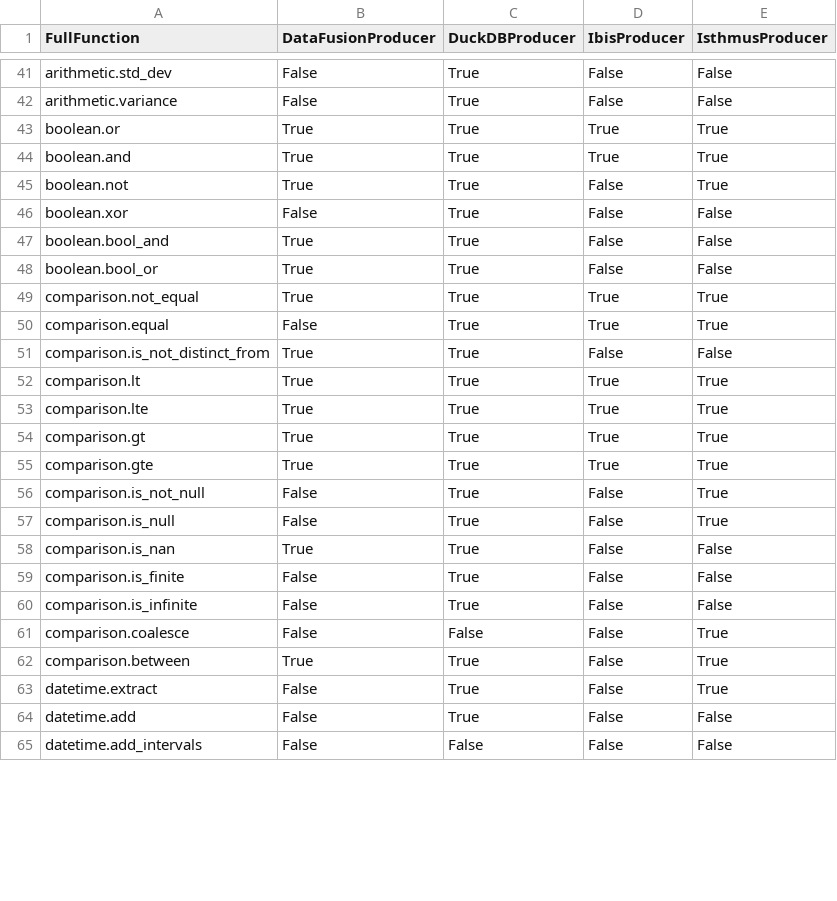
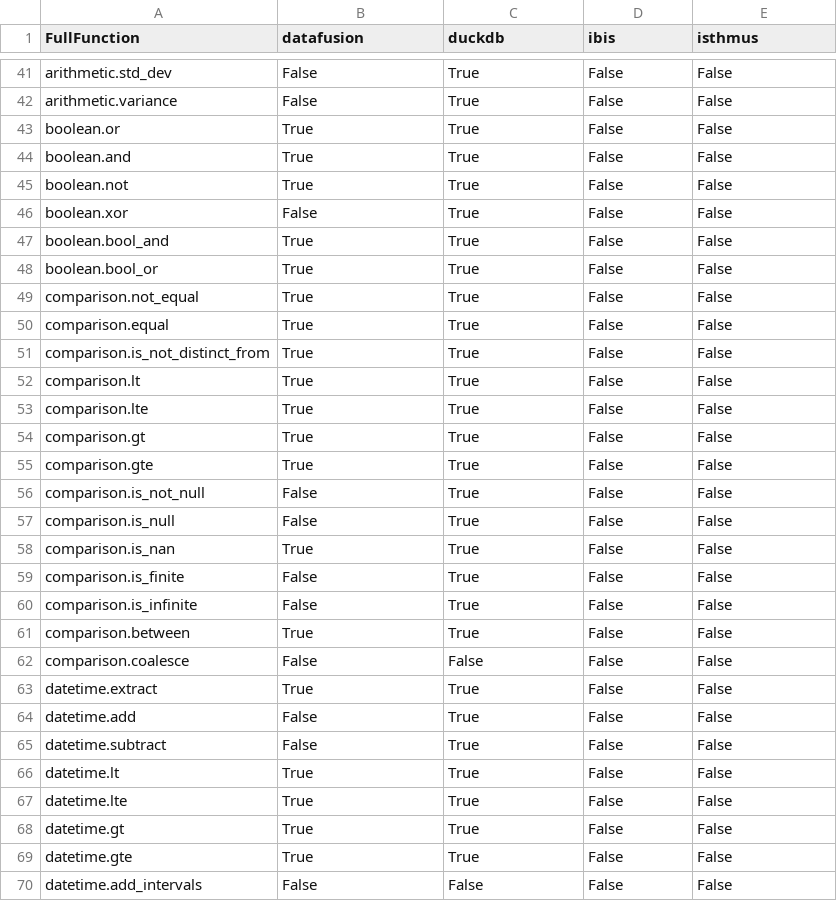
Before and after one commit to substrait-io/consumer-testing, a CSV file: app/producer_results.csv, drawn as a sheet; only a part is shown, gaps mark what is left out; the diff covers the shown part only.

```diff
--- a/app/producer_results.csv
+++ b/app/producer_results.csv
@@ -1 +1 @@
-FullFunction,DataFusionProducer,DuckDBProducer,IbisProducer,IsthmusProducer
+FullFunction,datafusion,duckdb,ibis,isthmus
@@ -42,5 +42,5 @@ arithmetic.std_dev,False,True,False,False
 arithmetic.variance,False,True,False,False
-boolean.or,True,True,True,True
-boolean.and,True,True,True,True
-boolean.not,True,True,False,True
+boolean.or,True,True,False,False
+boolean.and,True,True,False,False
+boolean.not,True,True,False,False
 boolean.xor,False,True,False,False
@@ -48,11 +48,11 @@ boolean.bool_and,True,True,False,False
 boolean.bool_or,True,True,False,False
-comparison.not_equal,True,True,True,True
-comparison.equal,False,True,True,True
+comparison.not_equal,True,True,False,False
+comparison.equal,True,True,False,False
 comparison.is_not_distinct_from,True,True,False,False
-comparison.lt,True,True,True,True
-comparison.lte,True,True,True,True
-comparison.gt,True,True,True,True
-comparison.gte,True,True,True,True
-comparison.is_not_null,False,True,False,True
-comparison.is_null,False,True,False,True
+comparison.lt,True,True,False,False
+comparison.lte,True,True,False,False
+comparison.gt,True,True,False,False
+comparison.gte,True,True,False,False
+comparison.is_not_null,False,True,False,False
+comparison.is_null,False,True,False,False
 comparison.is_nan,True,True,False,False
@@ -60,6 +60,11 @@ comparison.is_finite,False,True,False,False
 comparison.is_infinite,False,True,False,False
-comparison.coalesce,False,False,False,True
-comparison.between,True,True,False,True
-datetime.extract,False,True,False,True
+comparison.between,True,True,False,False
+comparison.coalesce,False,False,False,False
+datetime.extract,True,True,False,False
 datetime.add,False,True,False,False
+datetime.subtract,False,True,False,False
+datetime.lt,True,True,False,False
+datetime.lte,True,True,False,False
+datetime.gt,True,True,False,False
+datetime.gte,True,True,False,False
 datetime.add_intervals,False,False,False,False
```
Also changed, not shown: 4 removed rows and 60 edited cells elsewhere in this file, app/consumer_results.csv, 15 other files.
